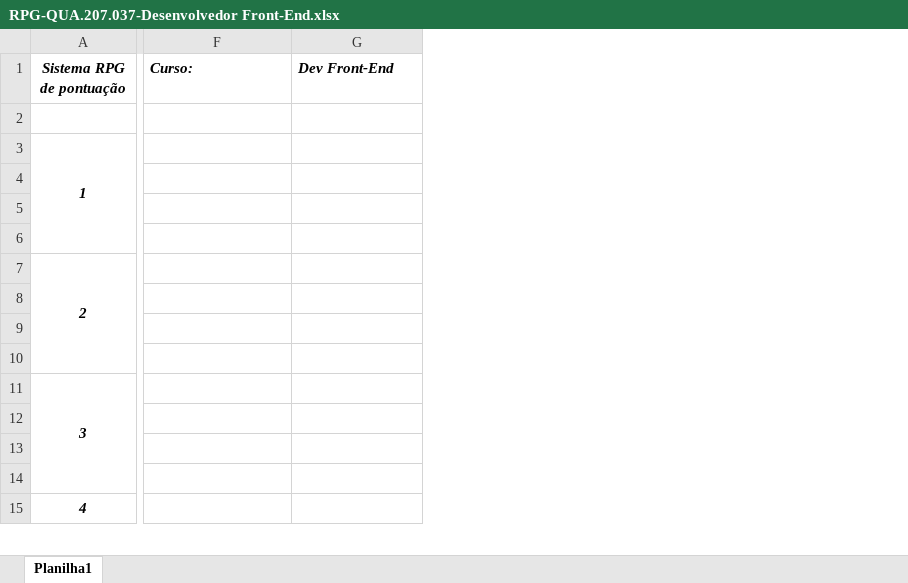
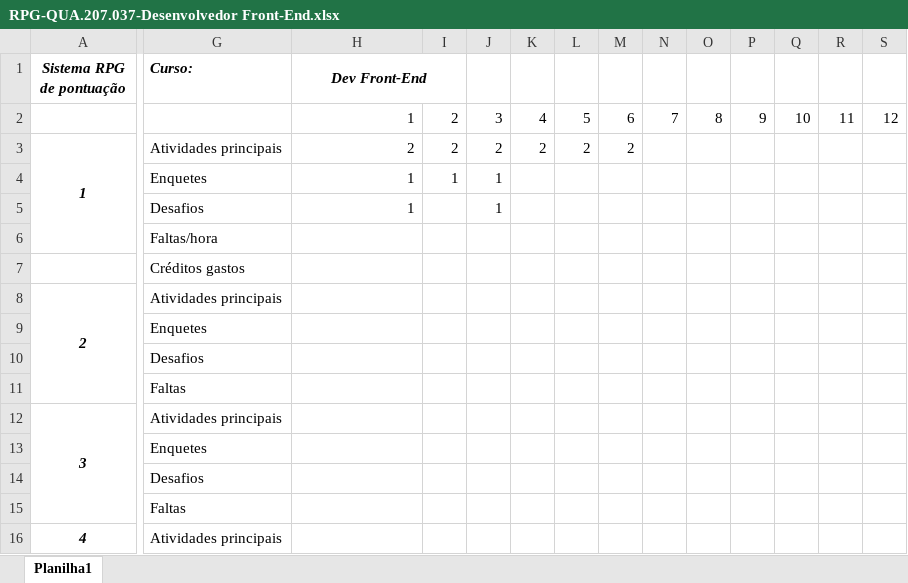
Before and after one commit to alexmachadoribeiro/pontuacao-QUA.207.037-front-end, an Excel workbook: RPG-QUA.207.037-Desenvolvedor Front-End.xlsx, sheet Planilha1, drawn as a sheet; only a part is shown, gaps mark what is left out; values as stored, in another font and other column widths than the file's, no borders; conditional formats not drawn; addresses are those after the commit; rows hold the shown columns only; the diff covers the shown part only; the diff names each change by its address in the sheet, - before the commit and + after, or states it on an @@ line.

```diff
--- a/RPG-QUA.207.037-Desenvolvedor Front-End.xlsx (sheet Planilha1)
+++ b/RPG-QUA.207.037-Desenvolvedor Front-End.xlsx (sheet Planilha1)
+column I, rows 2-4: 2 | 2 | 1
+column J, rows 2-5: 3 | 2 | 1 | 1
+column K, rows 2-3: 4 | 2
+column L, rows 2-3: 5 | 2
+column M, rows 2-3: 6 | 2
+column N, row 2: 7
+column O, row 2: 8
+column P, row 2: 9
+column Q, row 2: 10
+column R, row 2: 11
+column S, row 2: 12
-H1 alignment: left
+H1 alignment: center
+H1:I1 merged
-H2 (Dev Front-End): (empty)
+H2 (Dev Front-End): 1
-G3 (Curso:): (empty)
+G3 (Curso:): Atividades principais
-H3 (Dev Front-End): (empty)
+H3 (Dev Front-End): 2
-G4 (Curso:): (empty)
+G4 (Curso:): Enquetes
-H4:H5 (Dev Front-End): (empty)
+H4:H5 (Dev Front-End): 1
-G5 (Curso:): (empty)
+G5 (Curso:): Desafios
-G6 (Curso:): (empty)
+G6 (Curso:): Faltas/hora
+row 7:  | Créditos gastos
-G8 (Curso:): (empty)
+G8 (Curso:): Atividades principais
-G9 (Curso:): (empty)
+G9 (Curso:): Enquetes
-G10 (Curso:): (empty)
+G10 (Curso:): Desafios
-G11 (Curso:): (empty)
+G11 (Curso:): Faltas
-G12 (Curso:): (empty)
+G12 (Curso:): Atividades principais
-G13 (Curso:): (empty)
+G13 (Curso:): Enquetes
-G14 (Curso:): (empty)
+G14 (Curso:): Desafios
-G15 (Curso:): (empty)
+G15 (Curso:): Faltas
-G16 (Curso:): (empty)
+G16 (Curso:): Atividades principais
```
Also changed, not shown: other rows of this sheet, formulas that keep their value.
